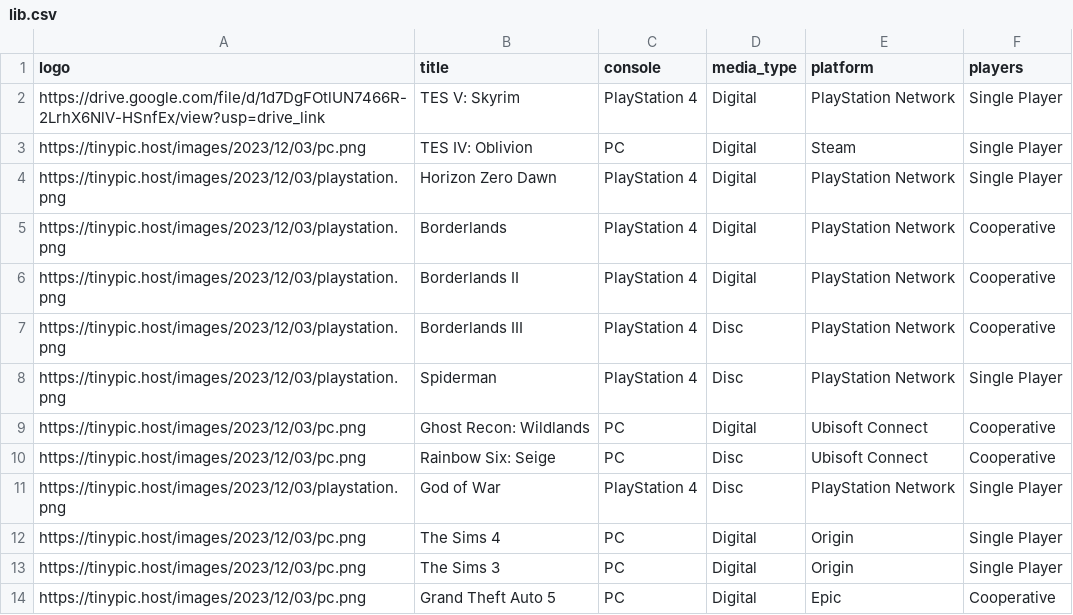
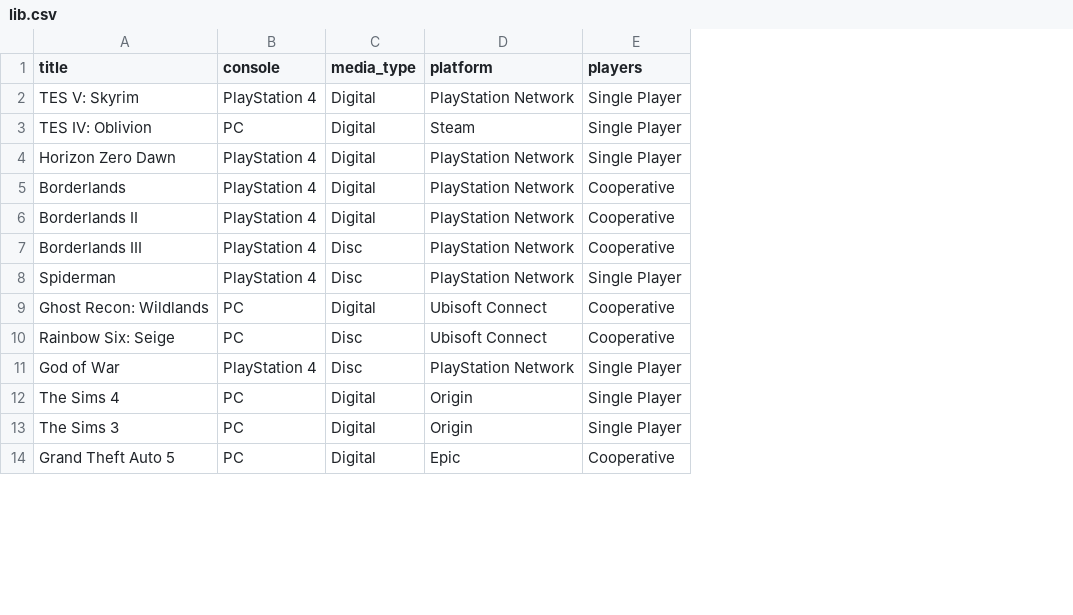
Before and after one commit to apriltgray/PyLedger, a CSV file: lib.csv, drawn as a sheet; only a part is shown; the diff names each change by its address in the sheet, - before the commit and + after, or states it on an @@ line.

Commit message:
fix logo links

```diff
--- a/lib.csv
+++ b/lib.csv
-column A (logo), rows 2-14: https://drive.google.com/file/d/1d7DgFOtlUN7466R-2LrhX6NlV-HSnfEx/view?usp=drive_link | https://tinypic.host/images/2023/12/03/pc.png | https://tinypic.host/images/2023/12/03/playstation.png | https://tinypic.host/images/2023/12/03/playstation.png | https://tinypic.host/images/2023/12/03/playstation.png | https://tinypic.host/images/2023/12/03/playstation.png | https://tinypic.host/images/2023/12/03/playstation.png | https://tinypic.host/images/2023/12/03/pc.png | https://tinypic.host/images/2023/12/03/pc.png | https://tinypic.host/images/2023/12/03/playstation.png | https://tinypic.host/images/2023/12/03/pc.png | https://tinypic.host/images/2023/12/03/pc.png | https://tinypic.host/images/2023/12/03/pc.png
```
Also changed, not shown: 10 other files.
